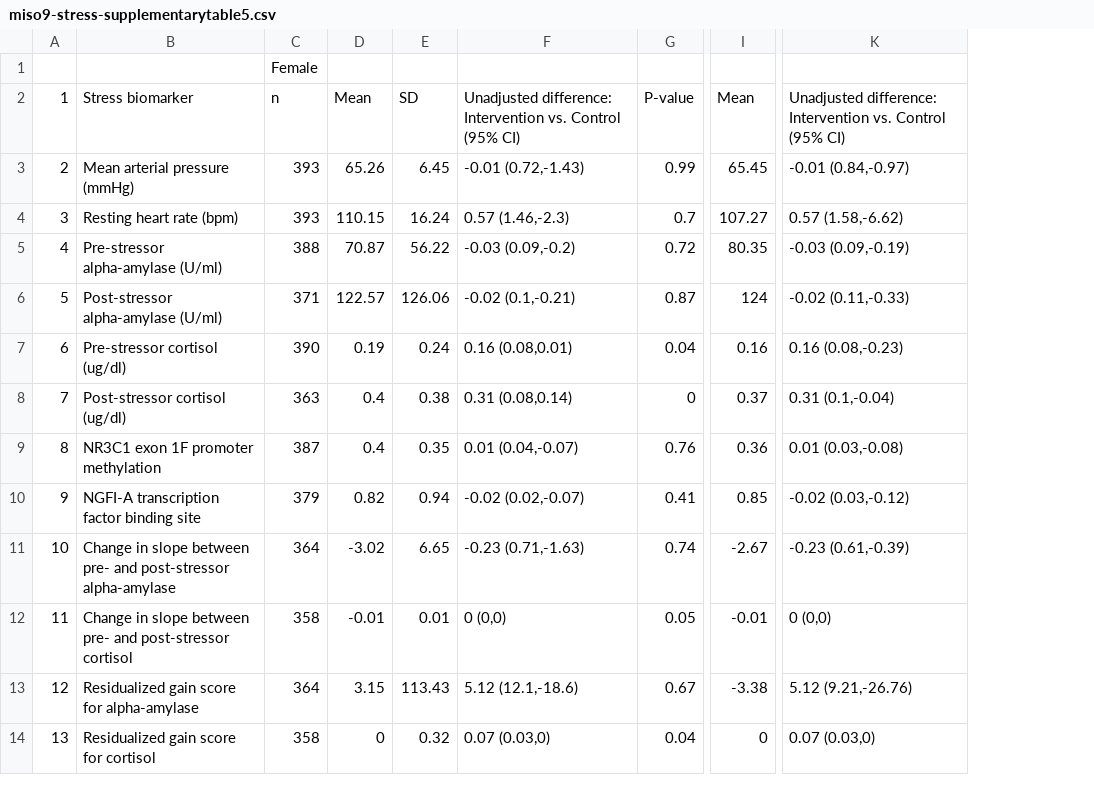
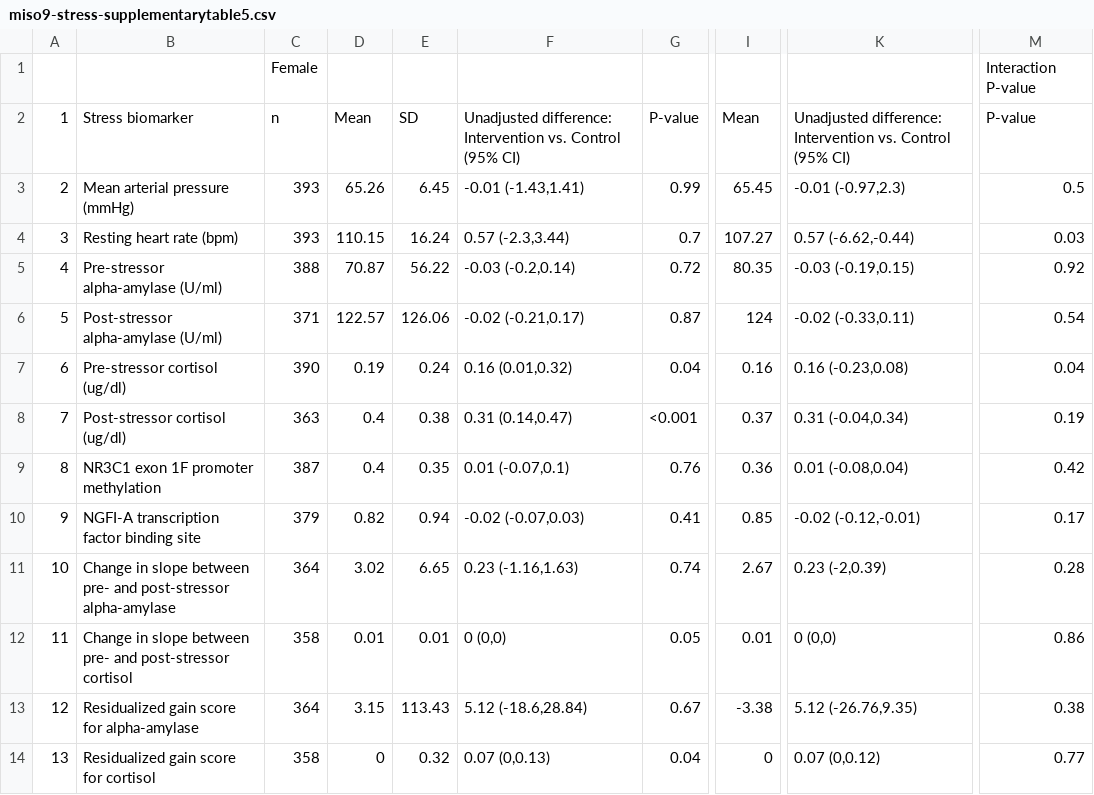
Before and after one commit to washb-eed-substudies/wash-stress, a CSV file: tables/supplementary/miso9-stress-supplementarytable5.csv, drawn as a sheet; only a part is shown, gaps mark what is left out; removed rows and columns are numbered as before the commit, all else as after; the diff names each change by its address in the sheet, - before the commit and + after, or states it on an @@ line.

```diff
--- a/tables/supplementary/miso9-stress-supplementarytable5.csv
+++ b/tables/supplementary/miso9-stress-supplementarytable5.csv
-column F, rows 2-14: Unadjusted difference: Intervention vs. Control (95% CI) | -0.01 (0.72,-1.43) | 0.57 (1.46,-2.3) | -0.03 (0.09,-0.2) | -0.02 (0.1,-0.21) | 0.16 (0.08,0.01) | 0.31 (0.08,0.14) | 0.01 (0.04,-0.07) | -0.02 (0.02,-0.07) | -0.23 (0.71,-1.63) | 0 (0,0) | 5.12 (12.1,-18.6) | 0.07 (0.03,0)
+column F, rows 2-14: Unadjusted difference: Intervention vs. Control (95% CI) | -0.01 (-1.43,1.41) | 0.57 (-2.3,3.44) | -0.03 (-0.2,0.14) | -0.02 (-0.21,0.17) | 0.16 (0.01,0.32) | 0.31 (0.14,0.47) | 0.01 (-0.07,0.1) | -0.02 (-0.07,0.03) | 0.23 (-1.16,1.63) | 0 (0,0) | 5.12 (-18.6,28.84) | 0.07 (0,0.13)
-column K, rows 2-14: Unadjusted difference: Intervention vs. Control (95% CI) | -0.01 (0.84,-0.97) | 0.57 (1.58,-6.62) | -0.03 (0.09,-0.19) | -0.02 (0.11,-0.33) | 0.16 (0.08,-0.23) | 0.31 (0.1,-0.04) | 0.01 (0.03,-0.08) | -0.02 (0.03,-0.12) | -0.23 (0.61,-0.39) | 0 (0,0) | 5.12 (9.21,-26.76) | 0.07 (0.03,0)
+column K, rows 2-14: Unadjusted difference: Intervention vs. Control (95% CI) | -0.01 (-0.97,2.3) | 0.57 (-6.62,-0.44) | -0.03 (-0.19,0.15) | -0.02 (-0.33,0.11) | 0.16 (-0.23,0.08) | 0.31 (-0.04,0.34) | 0.01 (-0.08,0.04) | -0.02 (-0.12,-0.01) | 0.23 (-2,0.39) | 0 (0,0) | 5.12 (-26.76,9.35) | 0.07 (0,0.12)
+column M, rows 1-14: Interaction P-value | P-value | 0.5 | 0.03 | 0.92 | 0.54 | 0.04 | 0.19 | 0.42 | 0.17 | 0.28 | 0.86 | 0.38 | 0.77
-G8: 0
+G8: <0.001
-D11: -3.02
+D11: 3.02
-I11: -2.67
+I11: 2.67
-D12: -0.01
+D12: 0.01
-I12: -0.01
+I12: 0.01
```
Also changed, not shown: tables/main/miso9-stress-table2.csv, tables/main/miso9-stress-table3.csv, 15 other files.
